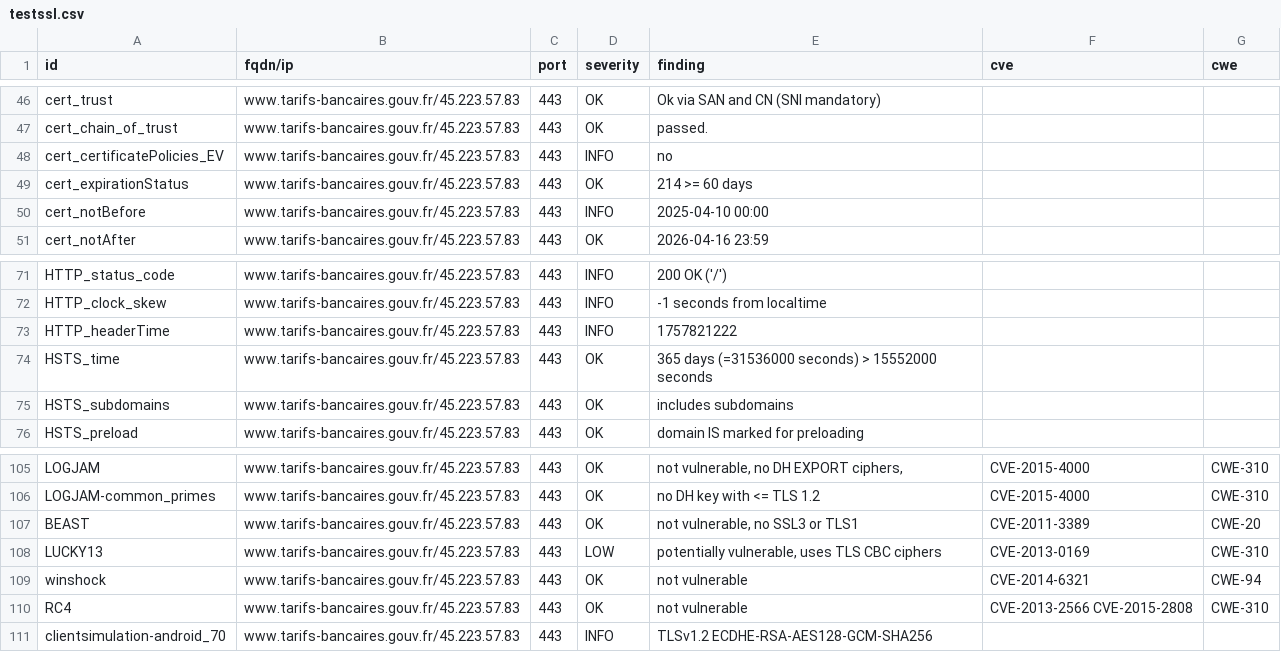
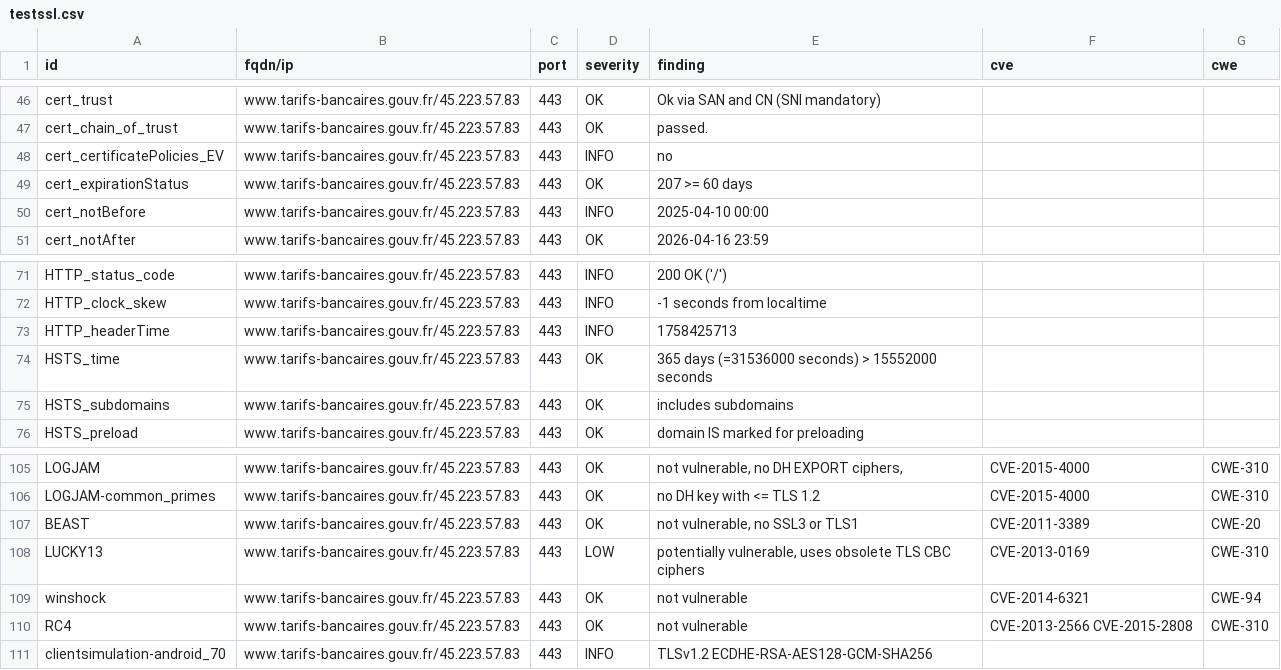
Before and after one commit to SIRCOM-BATN/dashlord, a CSV file: results/aHR0cHM6Ly93d3cudGFyaWZzLWJhbmNhaXJlcy5nb3V2LmZy/testssl.csv, drawn as a sheet; only a part is shown, gaps mark what is left out.

```diff
--- a/results/aHR0cHM6Ly93d3cudGFyaWZzLWJhbmNhaXJlcy5nb3V2LmZy/testssl.csv
+++ b/results/aHR0cHM6Ly93d3cudGFyaWZzLWJhbmNhaXJlcy5nb3V2LmZy/testssl.csv
@@ -48,3 +48,3 @@
 "cert_certificatePolicies_EV","www.tarifs-bancaires.gouv.fr/45.223.57.83","443","INFO","no","",""
-"cert_expirationStatus","www.tarifs-bancaires.gouv.fr/45.223.57.83","443","OK","214 >= 60 days","",""
+"cert_expirationStatus","www.tarifs-bancaires.gouv.fr/45.223.57.83","443","OK","207 >= 60 days","",""
 "cert_notBefore","www.tarifs-bancaires.gouv.fr/45.223.57.83","443","INFO","2025-04-10 00:00","",""
@@ -72,3 +72,3 @@
 "HTTP_clock_skew","www.tarifs-bancaires.gouv.fr/45.223.57.83","443","INFO","-1 seconds from localtime","",""
-"HTTP_headerTime","www.tarifs-bancaires.gouv.fr/45.223.57.83","443","INFO","1757821222","",""
+"HTTP_headerTime","www.tarifs-bancaires.gouv.fr/45.223.57.83","443","INFO","1758425713","",""
 "HSTS_time","www.tarifs-bancaires.gouv.fr/45.223.57.83","443","OK","365 days (=31536000 seconds) > 15552000 seconds","",""
@@ -107,3 +107,3 @@
 "BEAST","www.tarifs-bancaires.gouv.fr/45.223.57.83","443","OK","not vulnerable, no SSL3 or TLS1","CVE-2011-3389","CWE-20"
-"LUCKY13","www.tarifs-bancaires.gouv.fr/45.223.57.83","443","LOW","potentially vulnerable, uses TLS CBC ciphers","CVE-2013-0169","CWE-310"
+"LUCKY13","www.tarifs-bancaires.gouv.fr/45.223.57.83","443","LOW","potentially vulnerable, uses obsolete TLS CBC ciphers","CVE-2013-0169","CWE-310"
 "winshock","www.tarifs-bancaires.gouv.fr/45.223.57.83","443","OK","not vulnerable","CVE-2014-6321","CWE-94"
```
Also changed, not shown: 12 other files.
